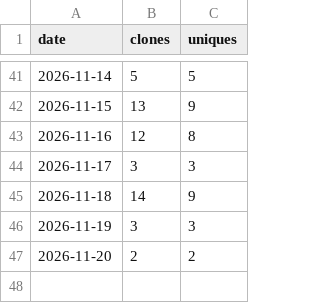
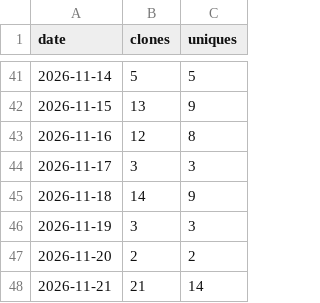
Before and after one commit to urvijain02/ticket-to-pr, a CSV file: traffic/clones.csv, drawn as a sheet; only a part is shown, gaps mark what is left out.

```diff
--- a/traffic/clones.csv
+++ b/traffic/clones.csv
@@ -47 +47,2 @@ date,clones,uniques
 2026-11-20,2,2
+2026-11-21,21,14
```
Also changed, not shown: traffic/paths.csv, traffic/referrers.csv, 6 other files.
